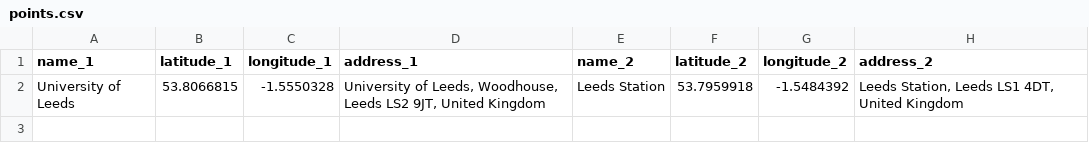
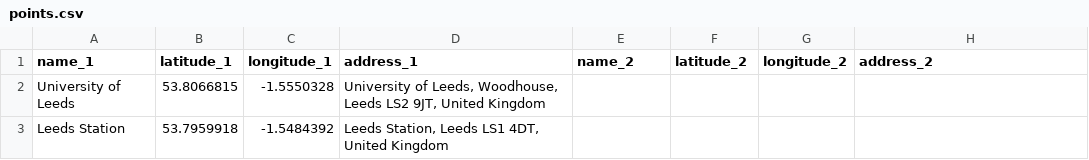
Before and after one commit to shasha-nabila/Journey-Tracker-App, a CSV file: points.csv, drawn as a sheet.

```diff
--- a/points.csv
+++ b/points.csv
@@ -1,2 +1,3 @@
 name_1,latitude_1,longitude_1,address_1,name_2,latitude_2,longitude_2,address_2
-University of Leeds,53.8066815,-1.5550328,"University of Leeds, Woodhouse, Leeds LS2 9JT, United Kingdom",Leeds Station,53.7959918,-1.5484392,"Leeds Station, Leeds LS1 4DT, United Kingdom"
+University of Leeds,53.8066815,-1.5550328,"University of Leeds, Woodhouse, Leeds LS2 9JT, United Kingdom"
+Leeds Station,53.7959918,-1.5484392,"Leeds Station, Leeds LS1 4DT, United Kingdom"
```
Also changed, not shown: 14 other files.
